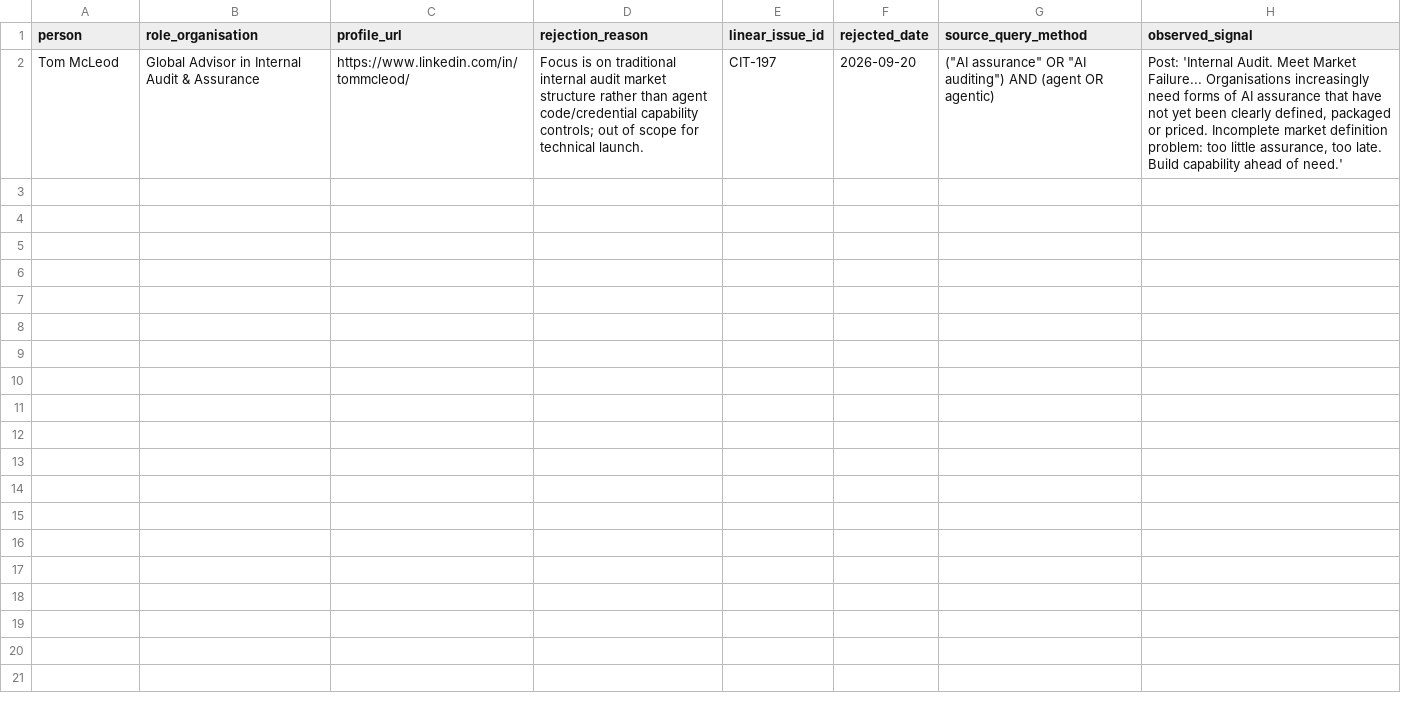
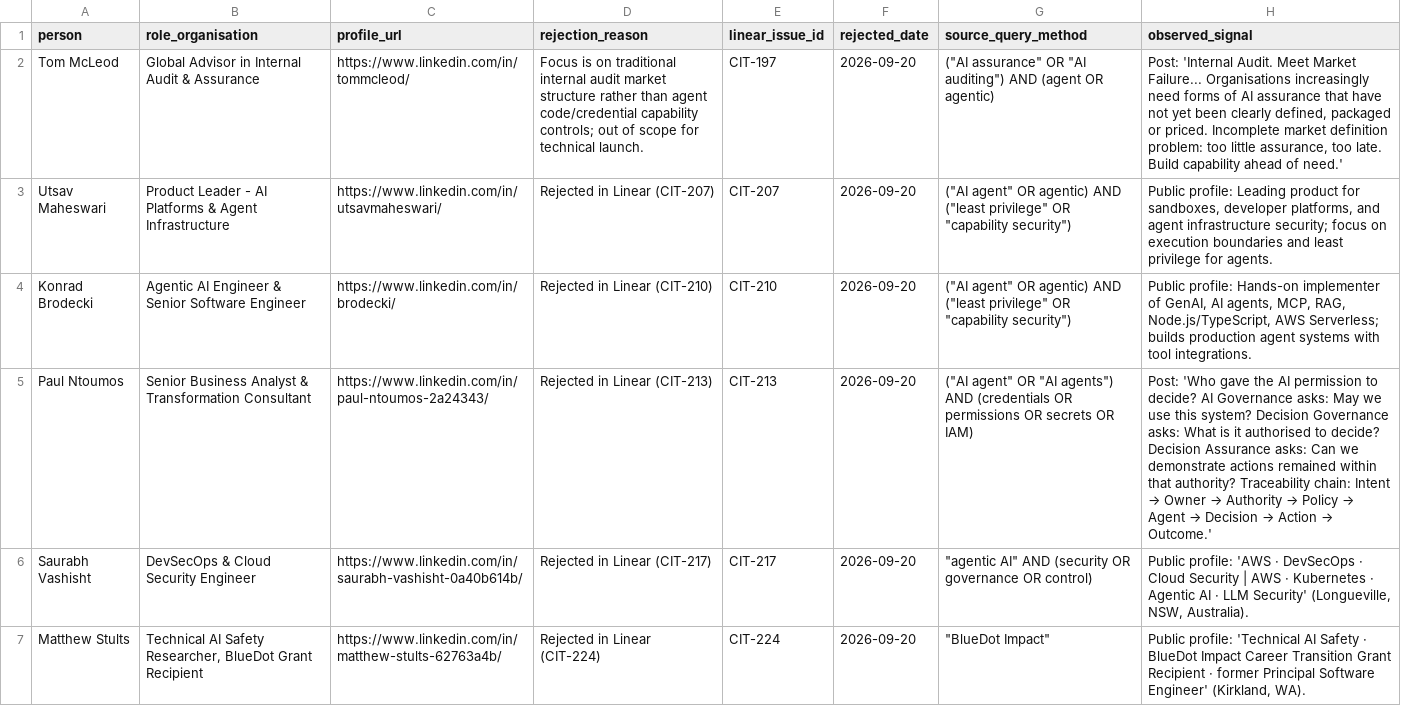
Before and after one commit to null-hype/agent-plugins, a CSV file: docs/launch/crm-rejections.csv, drawn as a sheet; the diff names each change by its address in the sheet, - before the commit and + after, or states it on an @@ line.

```diff
--- a/docs/launch/crm-rejections.csv
+++ b/docs/launch/crm-rejections.csv
+row 3: Utsav Maheswari | Product Leader - AI Platforms & Agent Infrastructure | https://www.linkedin.com/in/utsavmaheswari/ | Rejected in Linear (CIT-207) | CIT-207 | 2026-09-20 | ("AI agent" OR agentic) AND ("least privilege" OR "capability security") | Public profile: Leading product for sandboxes, developer platforms, and agent infrastructure security; focus on execution boundaries and least privilege for agents.
+row 4: Konrad Brodecki | Agentic AI Engineer & Senior Software Engineer | https://www.linkedin.com/in/brodecki/ | Rejected in Linear (CIT-210) | CIT-210 | 2026-09-20 | ("AI agent" OR agentic) AND ("least privilege" OR "capability security") | Public profile: Hands-on implementer of GenAI, AI agents, MCP, RAG, Node.js/TypeScript, AWS Serverless; builds production agent systems with tool integrations.
+row 5: Paul Ntoumos | Senior Business Analyst & Transformation Consultant | https://www.linkedin.com/in/paul-ntoumos-2a24343/ | Rejected in Linear (CIT-213) | CIT-213 | 2026-09-20 | ("AI agent" OR "AI agents") AND (credentials OR permissions OR secrets OR IAM) | Post: 'Who gave the AI permission to decide? AI Governance asks: May we use this system? Decision Governance asks: What is it authorised to decide? Decision Assurance asks: Can we demonstrate actions remained within that authority? Traceability chain: Intent → Owner → Authority → Policy → Agent → Decision → Action → Outcome.'
+row 6: Saurabh Vashisht | DevSecOps & Cloud Security Engineer | https://www.linkedin.com/in/saurabh-vashisht-0a40b614b/ | Rejected in Linear (CIT-217) | CIT-217 | 2026-09-20 | "agentic AI" AND (security OR governance OR control) | Public profile: 'AWS · DevSecOps · Cloud Security | AWS · Kubernetes · Agentic AI · LLM Security' (Longueville, NSW, Australia).
+row 7: Matthew Stults | Technical AI Safety Researcher, BlueDot Grant Recipient | https://www.linkedin.com/in/matthew-stults-62763a4b/ | Rejected in Linear (CIT-224) | CIT-224 | 2026-09-20 | "BlueDot Impact" | Public profile: 'Technical AI Safety · BlueDot Impact Career Transition Grant Recipient · former Principal Software Engineer' (Kirkland, WA).
```
Also changed, not shown: docs/launch/crm.csv, 4 other files.
